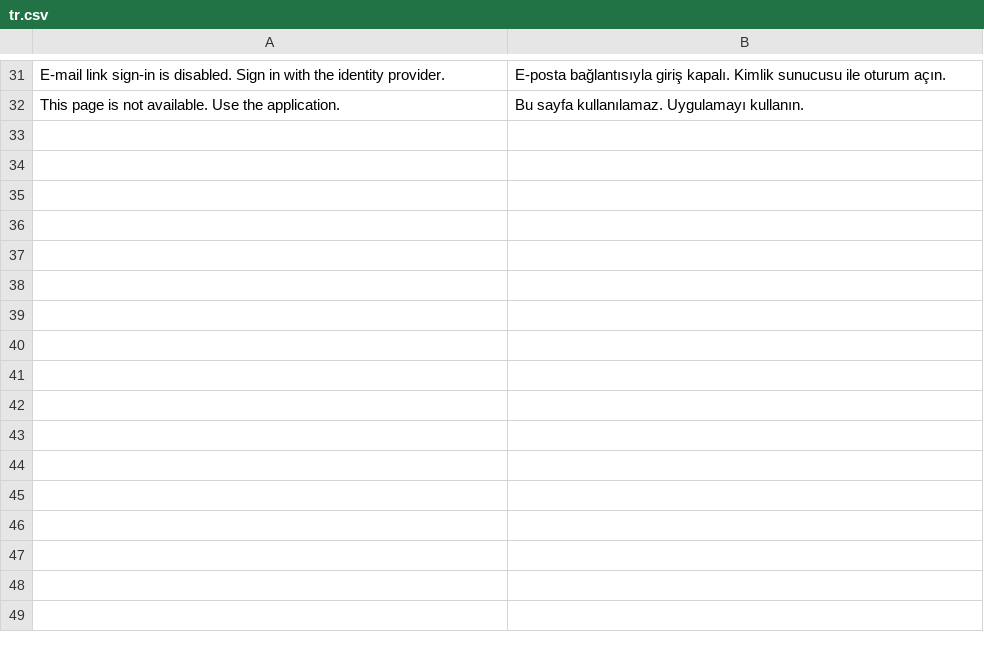
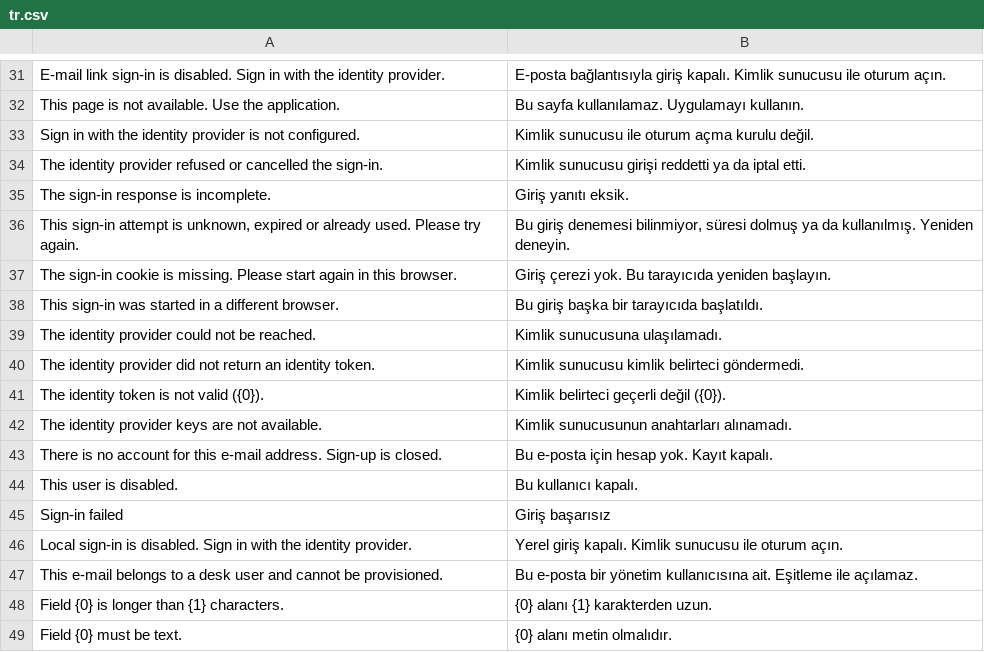
Before and after one commit to metafrappe/backend, a CSV file: apps/platform_core/platform_core/translations/tr.csv, drawn as a sheet; only a part is shown, gaps mark what is left out; the diff names each change by its address in the sheet, - before the commit and + after, or states it on an @@ line.

Commit message:
Identity: own Keycloak callback, hardened logout and function-level login gate (work in progress)

```diff
--- a/apps/platform_core/platform_core/translations/tr.csv
+++ b/apps/platform_core/platform_core/translations/tr.csv
+row 33: Sign in with the identity provider is not configured. | Kimlik sunucusu ile oturum açma kurulu değil.
+row 34: The identity provider refused or cancelled the sign-in. | Kimlik sunucusu girişi reddetti ya da iptal etti.
+row 35: The sign-in response is incomplete. | Giriş yanıtı eksik.
+row 36: This sign-in attempt is unknown, expired or already used. Please try again. | Bu giriş denemesi bilinmiyor, süresi dolmuş ya da kullanılmış. Yeniden deneyin.
+row 37: The sign-in cookie is missing. Please start again in this browser. | Giriş çerezi yok. Bu tarayıcıda yeniden başlayın.
+row 38: This sign-in was started in a different browser. | Bu giriş başka bir tarayıcıda başlatıldı.
+row 39: The identity provider could not be reached. | Kimlik sunucusuna ulaşılamadı.
+row 40: The identity provider did not return an identity token. | Kimlik sunucusu kimlik belirteci göndermedi.
+row 41: The identity token is not valid ({0}). | Kimlik belirteci geçerli değil ({0}).
+row 42: The identity provider keys are not available. | Kimlik sunucusunun anahtarları alınamadı.
+row 43: There is no account for this e-mail address. Sign-up is closed. | Bu e-posta için hesap yok. Kayıt kapalı.
+row 44: This user is disabled. | Bu kullanıcı kapalı.
+row 45: Sign-in failed | Giriş başarısız
+row 46: Local sign-in is disabled. Sign in with the identity provider. | Yerel giriş kapalı. Kimlik sunucusu ile oturum açın.
+row 47: This e-mail belongs to a desk user and cannot be provisioned. | Bu e-posta bir yönetim kullanıcısına ait. Eşitleme ile açılamaz.
+row 48: Field {0} is longer than {1} characters. | {0} alanı {1} karakterden uzun.
+row 49: Field {0} must be text. | {0} alanı metin olmalıdır.
```
Also changed, not shown: 21 other files.
